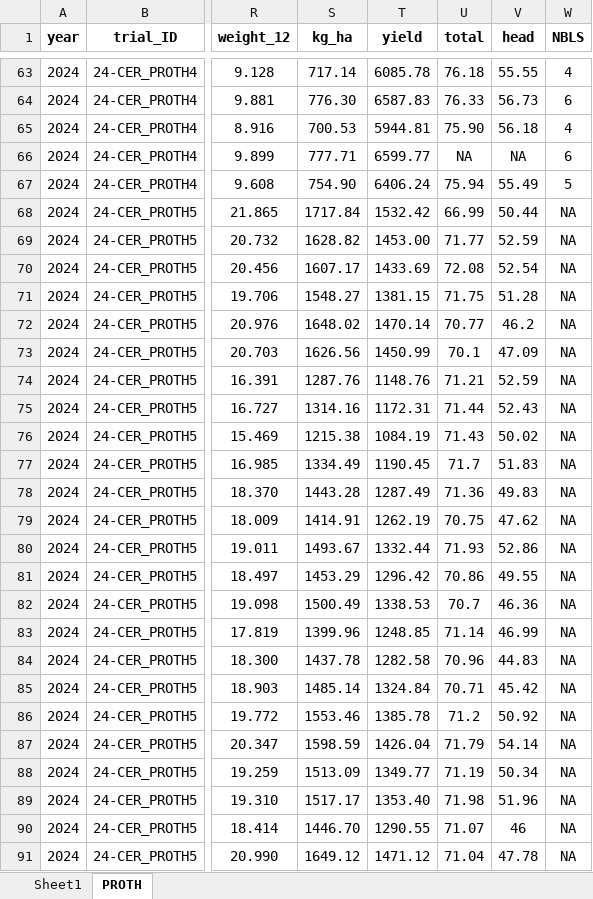
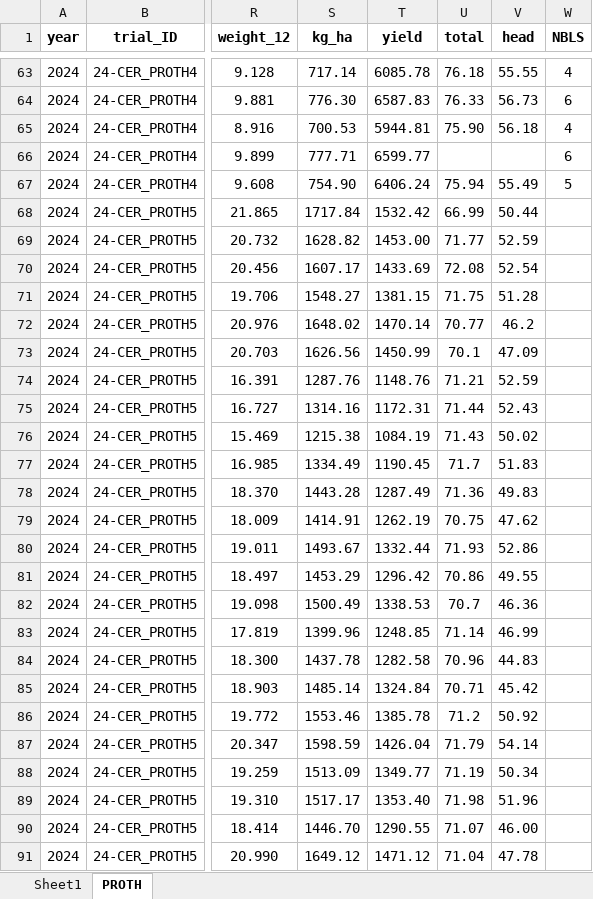
Before and after one commit to andersoncerutti/Cercospora_PROTH, an Excel workbook: Data/Cercospora_PROTH_description.xlsx, sheet PROTH, drawn as a sheet; only a part is shown, gaps mark what is left out; values as stored, in another font and other column widths than the file's, no borders; the diff names each change by its address in the sheet, - before the commit and + after, or states it on an @@ line.

```diff
--- a/Data/Cercospora_PROTH_description.xlsx (sheet PROTH)
+++ b/Data/Cercospora_PROTH_description.xlsx (sheet PROTH)
-U66 (total): NA
+U66 (total): (empty)
-V66 (head): NA
+V66 (head): (empty)
-W68:W91 (NBLS): NA
+W68:W91 (NBLS): (empty)
-V90 (head): 46
+V90 (head): 46.00
```
Also changed, not shown: Data/Cercospora_PROTH_measure.xlsx, 18 other files.
